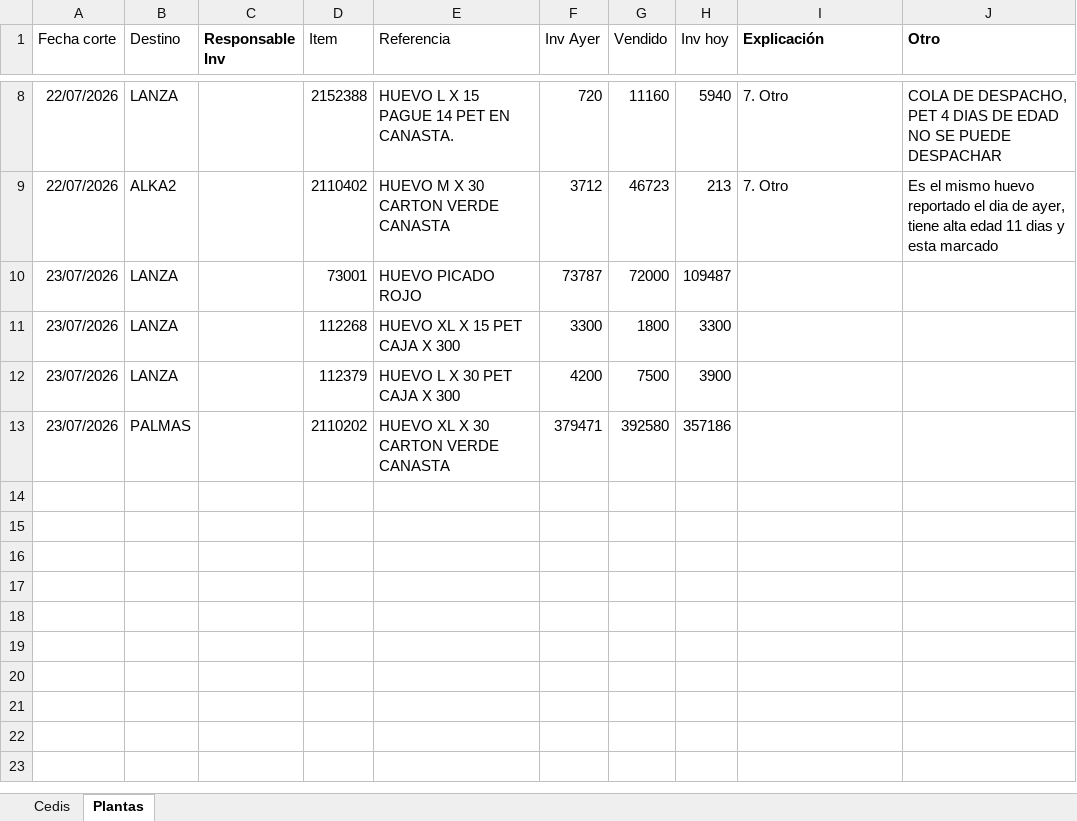
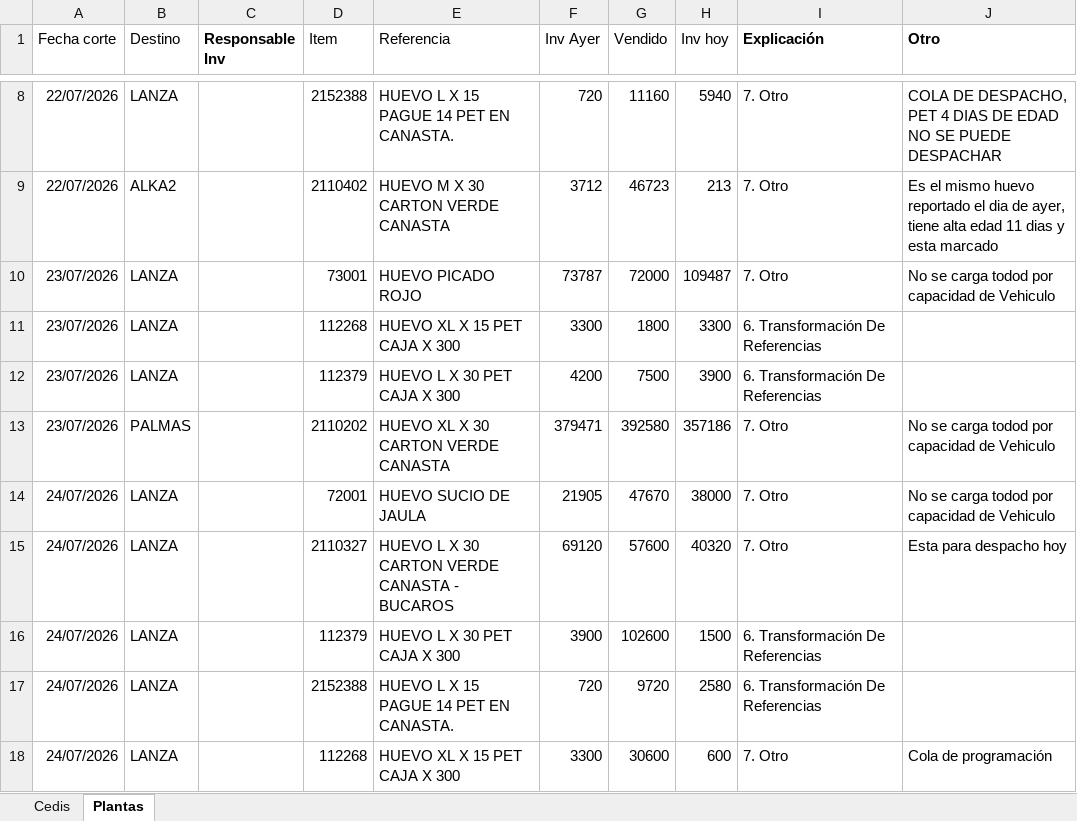
Before and after one commit to CamiVargas25/Inventarios, an Excel workbook: BD Rupturas.xlsx, sheet Plantas, drawn as a sheet; only a part is shown, gaps mark what is left out; values as stored, in another font and other column widths than the file's, no borders; charts and pictures and table styles not drawn; the diff names each change by its address in the sheet, - before the commit and + after, or states it on an @@ line.

```diff
--- a/BD Rupturas.xlsx (sheet Plantas)
+++ b/BD Rupturas.xlsx (sheet Plantas)
-I10 (Explicación): (empty)
+I10 (Explicación): 7. Otro
-J10 (Otro): (empty)
+J10 (Otro): No se carga todod por capacidad de Vehiculo
-I11:I12 (Explicación): (empty)
+I11:I12 (Explicación): 6. Transformación De Referencias
-I13 (Explicación): (empty)
+I13 (Explicación): 7. Otro
-J13 (Otro): (empty)
+J13 (Otro): No se carga todod por capacidad de Vehiculo
+row 14: 24/07/2026 | LANZA |  | 72001 | HUEVO SUCIO DE JAULA | 21905 | 47670 | 38000 | 7. Otro | No se carga todod por capacidad de Vehiculo
+row 15: 24/07/2026 | LANZA |  | 2110327 | HUEVO L X 30 CARTON VERDE CANASTA - BUCAROS | 69120 | 57600 | 40320 | 7. Otro | Esta para despacho hoy
+row 16: 24/07/2026 | LANZA |  | 112379 | HUEVO L X 30 PET CAJA X 300 | 3900 | 102600 | 1500 | 6. Transformación De Referencias
+row 17: 24/07/2026 | LANZA |  | 2152388 | HUEVO L X 15 PAGUE 14 PET EN CANASTA. | 720 | 9720 | 2580 | 6. Transformación De Referencias
+row 18: 24/07/2026 | LANZA |  | 112268 | HUEVO XL X 15 PET CAJA X 300 | 3300 | 30600 | 600 | 7. Otro | Cola de programación
```
Also changed, not shown: sheet Cedis.
